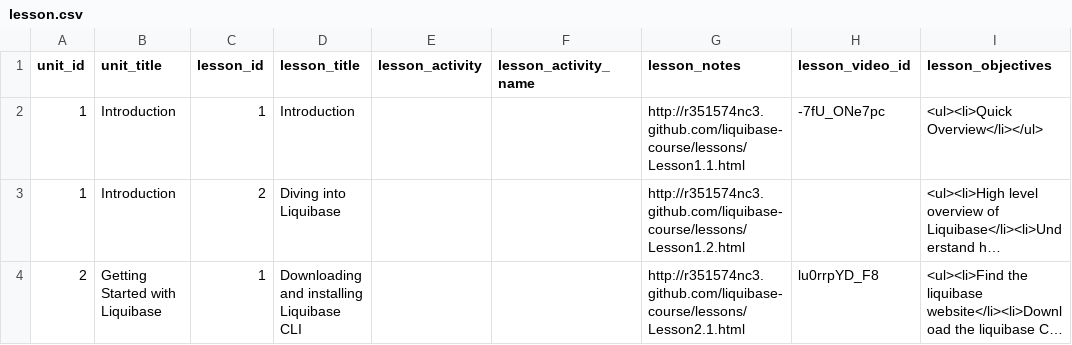
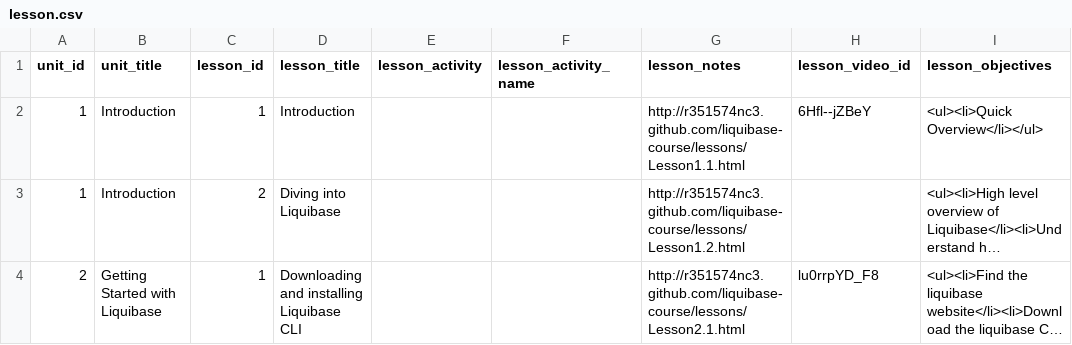
Before and after one commit to r351574nc3/kualigan-courseware, a CSV file: courses/beginning-liquibase/data/lesson.csv, drawn as a sheet; only a part is shown; long unchanged cells end in …; the diff names each change by its address in the sheet, - before the commit and + after, or states it on an @@ line.

Commit message:
More video updates

```diff
--- a/courses/beginning-liquibase/data/lesson.csv
+++ b/courses/beginning-liquibase/data/lesson.csv
-H2 (lesson_video_id): -7fU_ONe7pc
+H2 (lesson_video_id): 6Hfl--jZBeY
```
Also changed, not shown: 1 other file.
